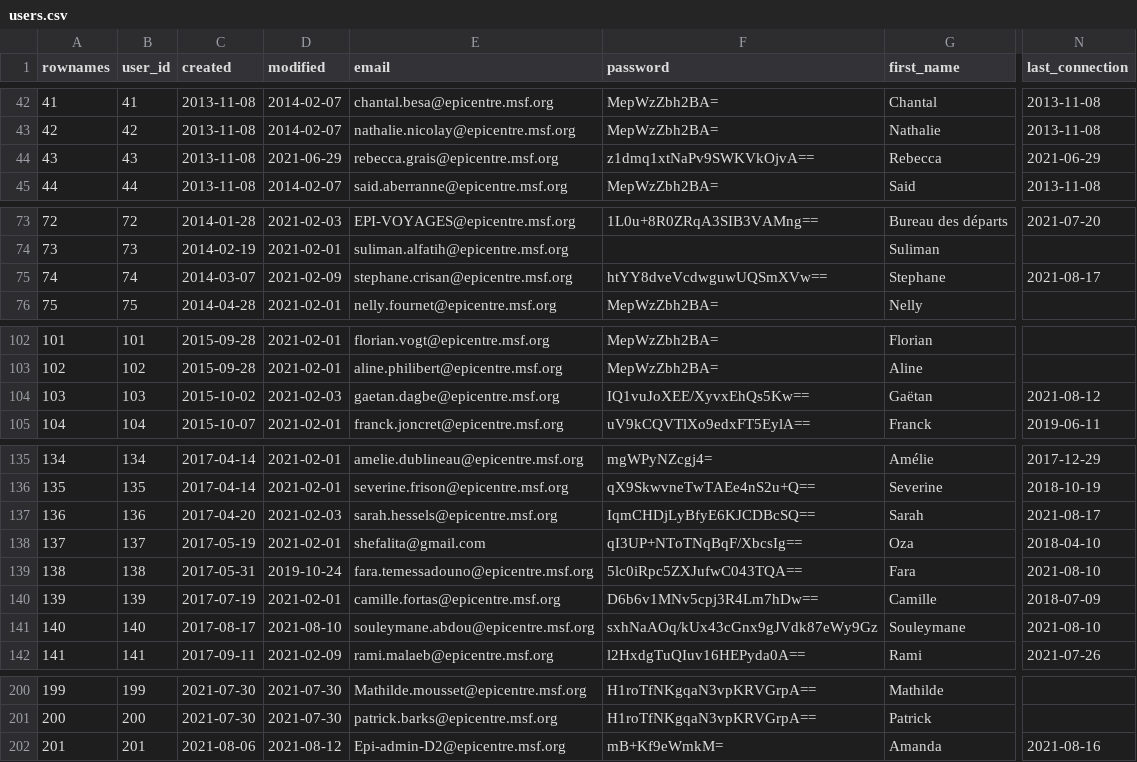
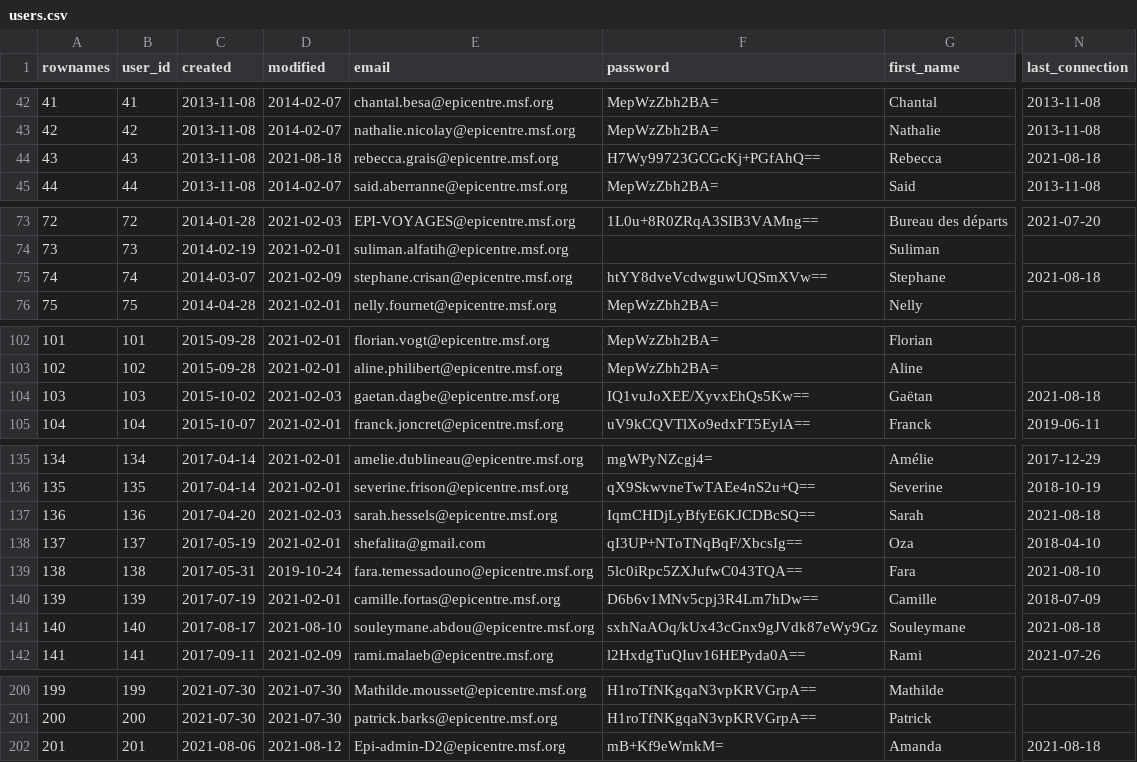
Before and after one commit to s-balandine/typology-dump, a CSV file: data/users.csv, drawn as a sheet; only a part is shown, gaps mark what is left out; the diff names each change by its address in the sheet, - before the commit and + after, or states it on an @@ line.

```diff
--- a/data/users.csv
+++ b/data/users.csv
-D44 (modified): 2021-06-29
+D44 (modified): 2021-08-18
-F44 (password): z1dmq1xtNaPv9SWKVkOjvA==
+F44 (password): H7Wy99723GCGcKj+PGfAhQ==
-N44 (last_connection): 2021-06-29
+N44 (last_connection): 2021-08-18
-N75 (last_connection): 2021-08-17
+N75 (last_connection): 2021-08-18
-N104 (last_connection): 2021-08-12
+N104 (last_connection): 2021-08-18
-N137 (last_connection): 2021-08-17
+N137 (last_connection): 2021-08-18
-N141 (last_connection): 2021-08-10
+N141 (last_connection): 2021-08-18
-N202 (last_connection): 2021-08-16
+N202 (last_connection): 2021-08-18
```
Also changed, not shown: data/contributions.csv, data/d2session_history.csv, 3 other files.
